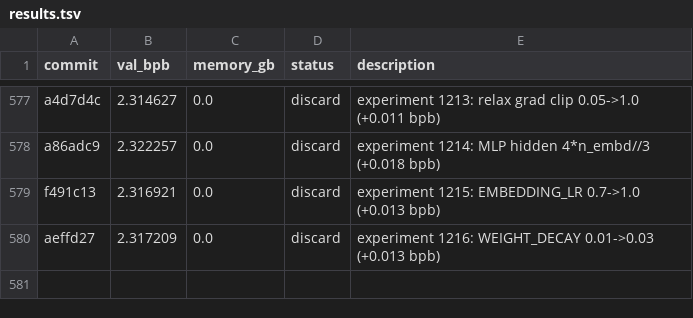
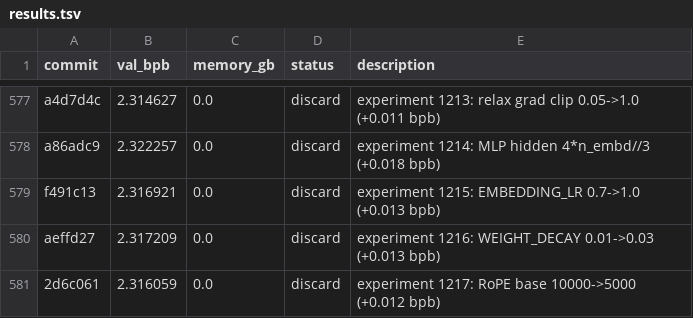
Before and after one commit to MalikJPalamar/autoresearch, a TSV file: results.tsv, drawn as a sheet; only a part is shown, gaps mark what is left out.

```diff
--- a/results.tsv
+++ b/results.tsv
@@ -580 +580,2 @@ f491c13	2.316921	0.0	discard	experiment 1215: EMBEDDING_LR 0.7->1.0 (+0.013 bpb)
 aeffd27	2.317209	0.0	discard	experiment 1216: WEIGHT_DECAY 0.01->0.03 (+0.013 bpb)
+2d6c061	2.316059	0.0	discard	experiment 1217: RoPE base 10000->5000 (+0.012 bpb)
```
